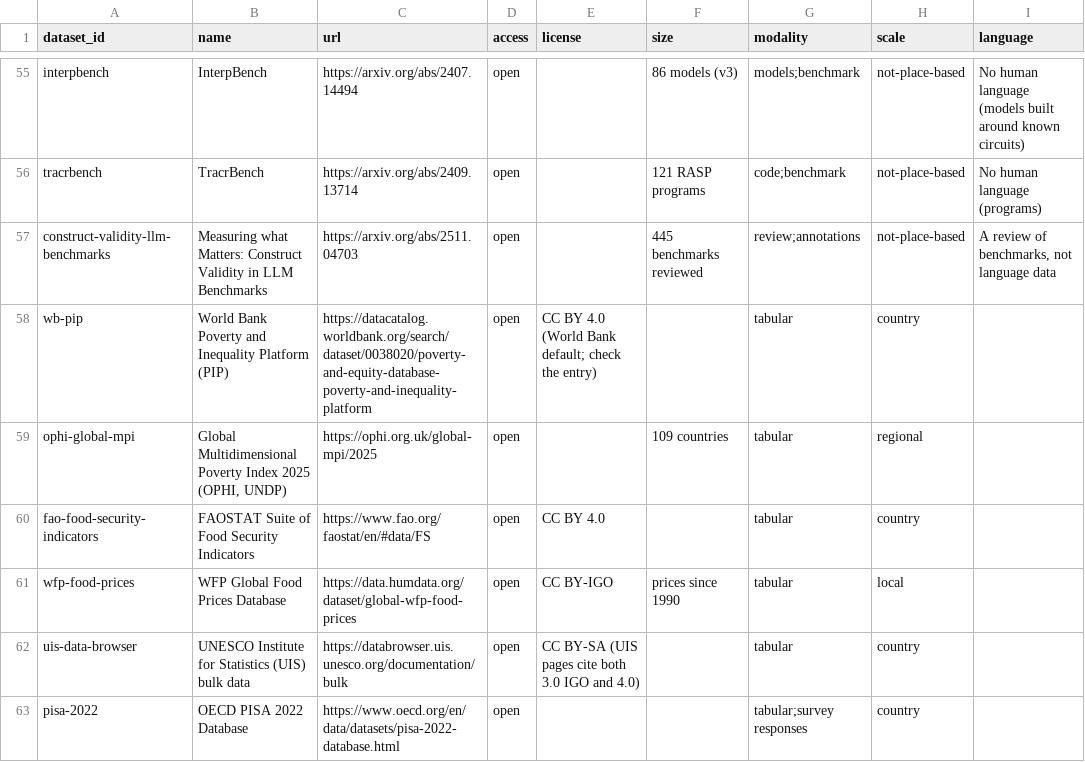
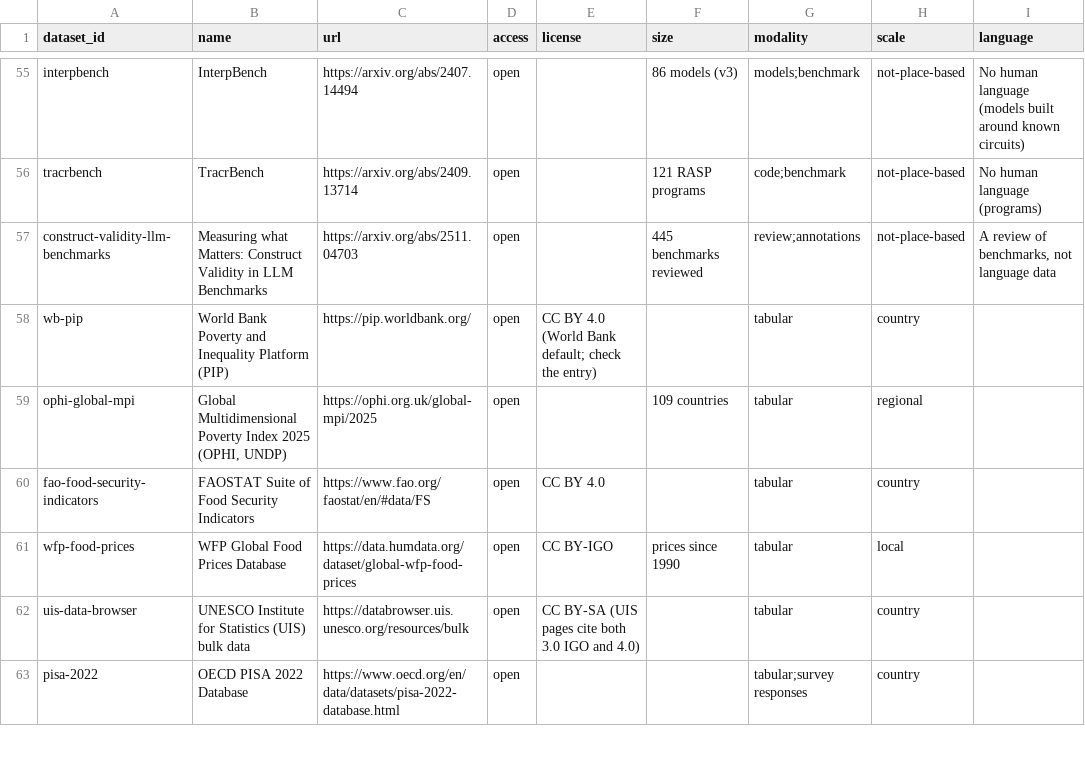
Before and after one commit to rheasrepos/ai-fixable-problems-db, a CSV file: data/datasets.csv, drawn as a sheet; only a part is shown, gaps mark what is left out; the diff covers the shown part only; the diff names each change by its address in the sheet, - before the commit and + after, or states it on an @@ line.

Commit message:
Link audit: fix 8 dead links, update 18 moved ones, point 3 datasets at their data; checker follows redirects and separates bot-blocking from dead pages

```diff
--- a/data/datasets.csv
+++ b/data/datasets.csv
-C58 (url): https://datacatalog.worldbank.org/search/dataset/0038020/poverty-and-equity-database-poverty-and-inequality-platform
+C58 (url): https://pip.worldbank.org/
-C62 (url): https://databrowser.uis.unesco.org/documentation/bulk
+C62 (url): https://databrowser.uis.unesco.org/resources/bulk
```
Also changed, not shown: 12 edited cells elsewhere in this file, data/existing_work.csv, data/interventions.csv, 2 other files.
